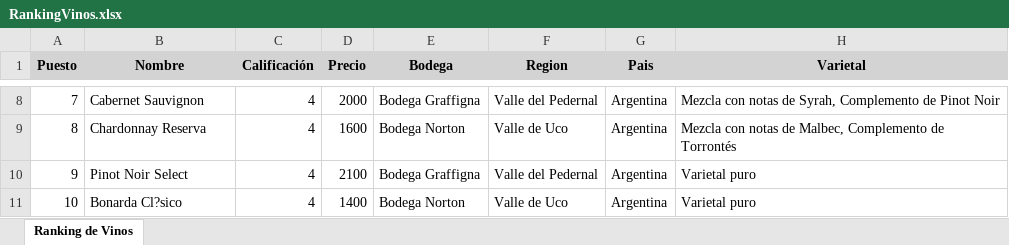
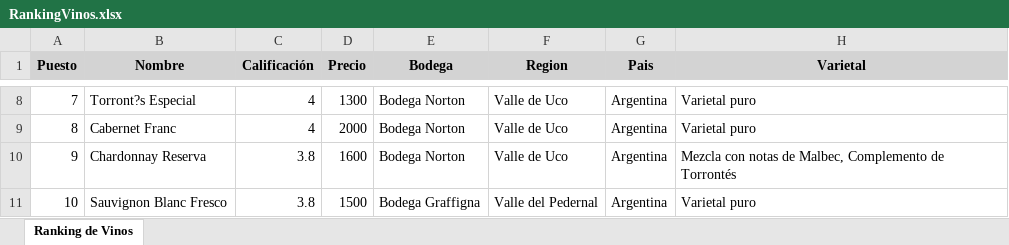
Before and after one commit to Lautaro92520/PPAI2024_3K6_G, an Excel workbook: PPAIDSI/bin/Debug/net6.0-windows/RankingVinos.xlsx, sheet Ranking de Vinos, drawn as a sheet; only a part is shown, gaps mark what is left out; values as stored, in another font and other column widths than the file's, no borders; the diff covers the shown part only; the diff names each change by its address in the sheet, - before the commit and + after, or states it on an @@ line.

```diff
--- a/PPAIDSI/bin/Debug/net6.0-windows/RankingVinos.xlsx (sheet Ranking de Vinos)
+++ b/PPAIDSI/bin/Debug/net6.0-windows/RankingVinos.xlsx (sheet Ranking de Vinos)
-B8 (Nombre): Cabernet Sauvignon
+B8 (Nombre): Torront?s Especial
-D8 (Precio): 2000
+D8 (Precio): 1300
-E8 (Bodega): Bodega Graffigna
+E8 (Bodega): Bodega Norton
-F8 (Region): Valle del Pedernal
+F8 (Region): Valle de Uco
-H8 (Varietal): Mezcla con notas de Syrah, Complemento de Pinot Noir
+H8 (Varietal): Varietal puro
-B9 (Nombre): Chardonnay Reserva
+B9 (Nombre): Cabernet Franc
-D9 (Precio): 1600
+D9 (Precio): 2000
-H9 (Varietal): Mezcla con notas de Malbec, Complemento de Torrontés
+H9 (Varietal): Varietal puro
-B10 (Nombre): Pinot Noir Select
+B10 (Nombre): Chardonnay Reserva
-C10:C11 (Calificación): 4
+C10:C11 (Calificación): 3.8
-D10 (Precio): 2100
+D10 (Precio): 1600
-E10 (Bodega): Bodega Graffigna
+E10 (Bodega): Bodega Norton
-F10 (Region): Valle del Pedernal
+F10 (Region): Valle de Uco
-H10 (Varietal): Varietal puro
+H10 (Varietal): Mezcla con notas de Malbec, Complemento de Torrontés
-B11 (Nombre): Bonarda Cl?sico
+B11 (Nombre): Sauvignon Blanc Fresco
-D11 (Precio): 1400
+D11 (Precio): 1500
-E11 (Bodega): Bodega Norton
+E11 (Bodega): Bodega Graffigna
-F11 (Region): Valle de Uco
+F11 (Region): Valle del Pedernal
```
Also changed, not shown: 30 edited cells elsewhere in this sheet, 22 other files.
